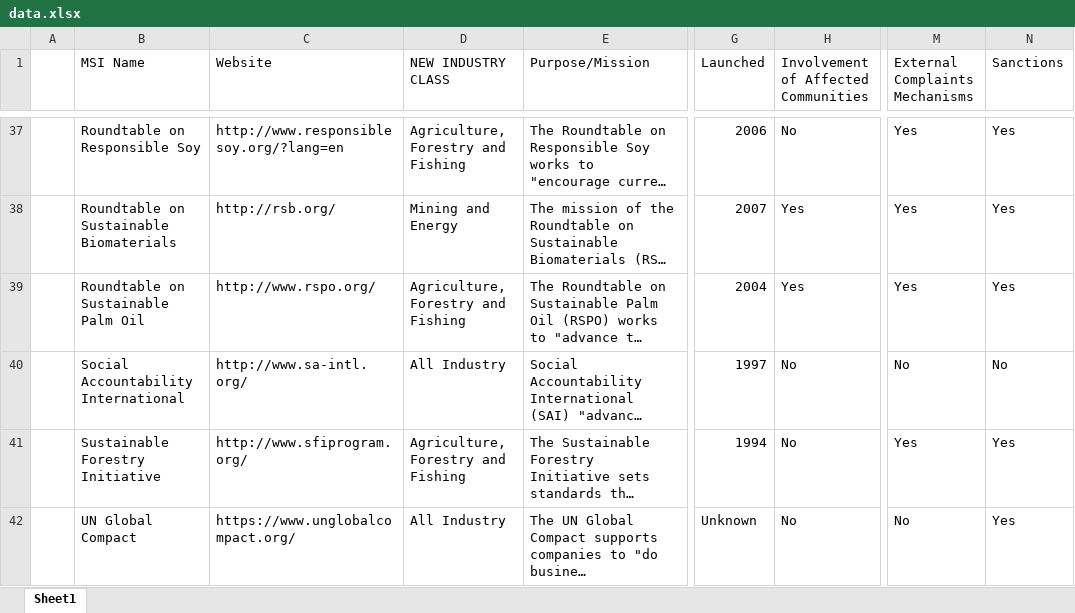
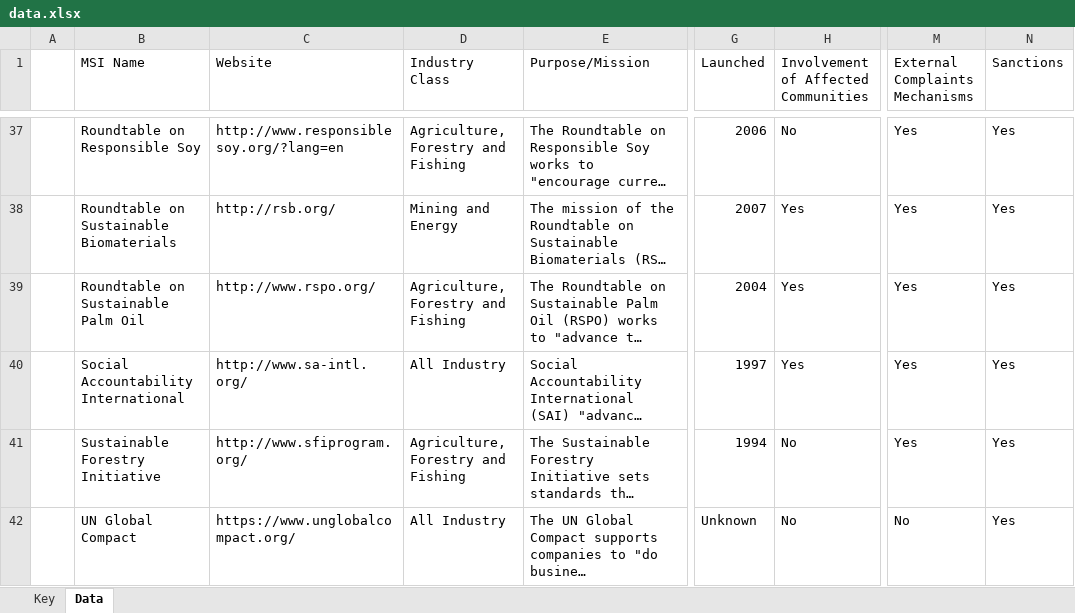
Before and after one commit to MSI-integrity/msi-map-microsite, an Excel workbook: data/data.xlsx, sheet Data, drawn as a sheet; only a part is shown, gaps mark what is left out; long unchanged cells end in …; values as stored, in another font and other column widths than the file's, no cell formats; the diff covers the shown part only; the diff names each change by its address in the sheet, - before the commit and + after, or states it on an @@ line.

Commit message:
update data, allow for features marked as N/A to be greyed out

```diff
--- a/data/data.xlsx (sheet Data)
+++ b/data/data.xlsx (sheet Data)
-sheet tab: Sheet1
+sheet tab: Data
+sheet tab: Key
-D1: NEW INDUSTRY CLASS
+D1: Industry Class
-H40: No
+H40: Yes
-M40 (External Complaints Mechanisms): No
+M40 (External Complaints Mechanisms): Yes
-N40 (Sanctions): No
+N40 (Sanctions): Yes
```
Also changed, not shown: 5 edited cells elsewhere in this sheet, cell formats, 5 other files.
